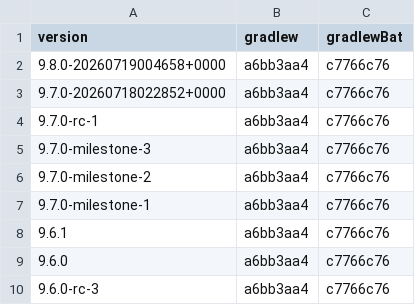
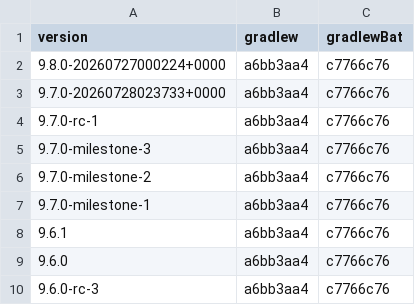
Before and after one commit to openrewrite/rewrite, a CSV file: rewrite-gradle/src/main/resources/META-INF/rewrite/gradle-wrapper/versions.csv, drawn as a sheet; only a part is shown.

```diff
--- a/rewrite-gradle/src/main/resources/META-INF/rewrite/gradle-wrapper/versions.csv
+++ b/rewrite-gradle/src/main/resources/META-INF/rewrite/gradle-wrapper/versions.csv
@@ -1,4 +1,4 @@
 version,gradlew,gradlewBat
-9.8.0-20260719004658+0000,a6bb3aa4,c7766c76
-9.7.0-20260718022852+0000,a6bb3aa4,c7766c76
+9.8.0-20260727000224+0000,a6bb3aa4,c7766c76
+9.7.0-20260728023733+0000,a6bb3aa4,c7766c76
 9.7.0-rc-1,a6bb3aa4,c7766c76
```
